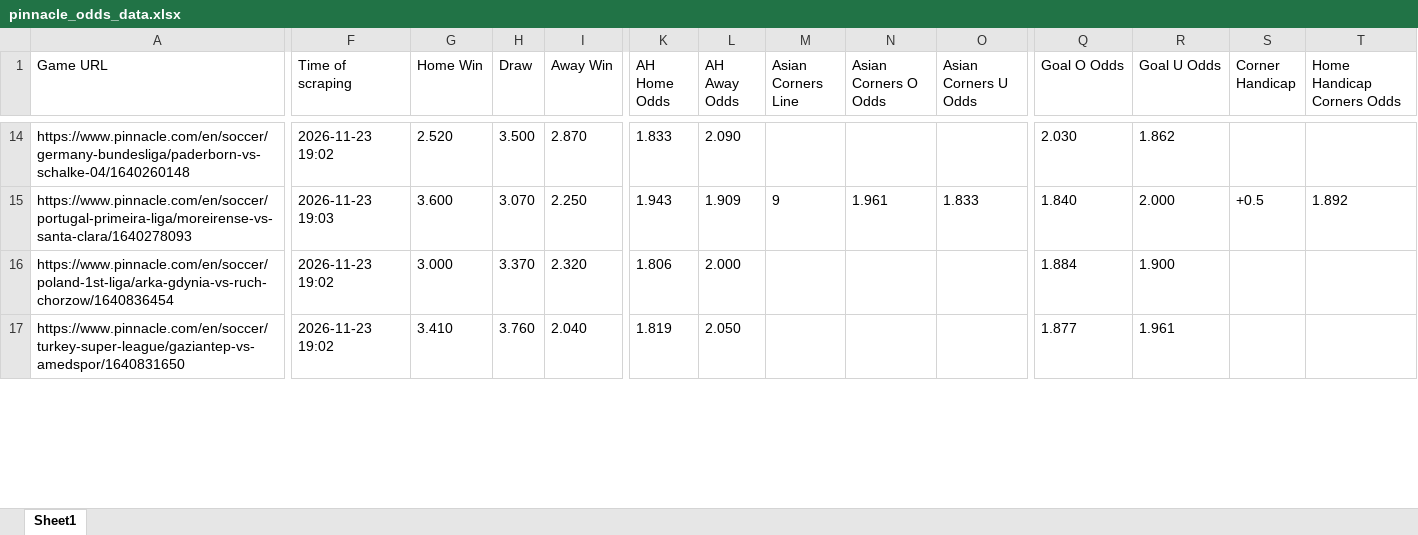
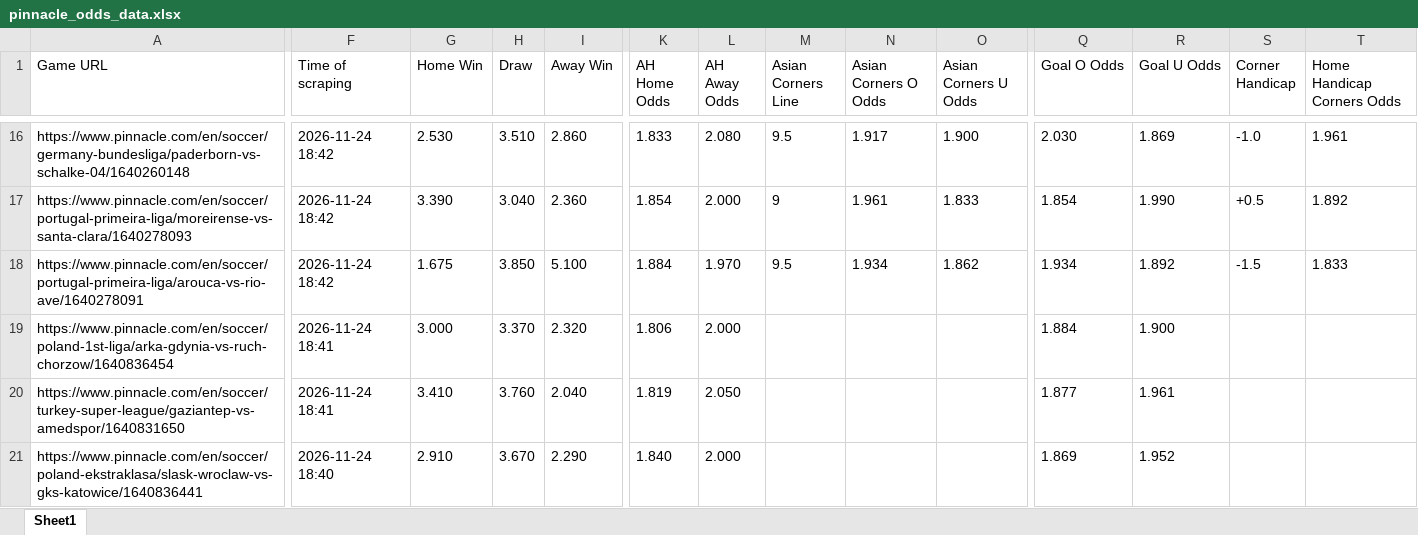
Before and after one commit to super-luke-chambers/pin_scraper, an Excel workbook: outputs/pinnacle_odds_data.xlsx, sheet Sheet1, drawn as a sheet; only a part is shown, gaps mark what is left out; values as stored, in another font and other column widths than the file's, no borders; addresses are those after the commit; rows hold the shown columns only; the diff covers the shown part only; the diff names each change by its address in the sheet, - before the commit and + after, or states it on an @@ line.

```diff
--- a/outputs/pinnacle_odds_data.xlsx (sheet Sheet1)
+++ b/outputs/pinnacle_odds_data.xlsx (sheet Sheet1)
-F16 (Time of scraping): 2026-11-23 19:02
+F16 (Time of scraping): 2026-11-24 18:42
-G16 (Home Win): 2.520
+G16 (Home Win): 2.530
-H16 (Draw): 3.500
+H16 (Draw): 3.510
-I16 (Away Win): 2.870
+I16 (Away Win): 2.860
-L16 (AH Away Odds): 2.090
+L16 (AH Away Odds): 2.080
-M16 (Asian Corners Line): (empty)
+M16 (Asian Corners Line): 9.5
-N16 (Asian Corners O Odds): (empty)
+N16 (Asian Corners O Odds): 1.917
-O16 (Asian Corners U Odds): (empty)
+O16 (Asian Corners U Odds): 1.900
-R16 (Goal U Odds): 1.862
+R16 (Goal U Odds): 1.869
-S16 (Corner Handicap): (empty)
+S16 (Corner Handicap): -1.0
-T16 (Home Handicap Corners Odds): (empty)
+T16 (Home Handicap Corners Odds): 1.961
-F17 (Time of scraping): 2026-11-23 19:03
+F17 (Time of scraping): 2026-11-24 18:42
-G17 (Home Win): 3.600
+G17 (Home Win): 3.390
-H17 (Draw): 3.070
+H17 (Draw): 3.040
-I17 (Away Win): 2.250
+I17 (Away Win): 2.360
-K17 (AH Home Odds): 1.943
+K17 (AH Home Odds): 1.854
-L17 (AH Away Odds): 1.909
+L17 (AH Away Odds): 2.000
-Q17 (Goal O Odds): 1.840
+Q17 (Goal O Odds): 1.854
-R17 (Goal U Odds): 2.000
+R17 (Goal U Odds): 1.990
+row 18: https://www.pinnacle.com/en/soccer/portugal-primeira-liga/arouca-vs-rio-ave/1640278091 | 2026-11-24 18:42 | 1.675 | 3.850 | 5.100 | 1.884 | 1.970 | 9.5 | 1.934 | 1.862 | 1.934 | 1.892 | -1.5 | 1.833
-F19:F20 (Time of scraping): 2026-11-23 19:02
+F19:F20 (Time of scraping): 2026-11-24 18:41
+row 21: https://www.pinnacle.com/en/soccer/poland-ekstraklasa/slask-wroclaw-vs-gks-katowice/1640836441 | 2026-11-24 18:40 | 2.910 | 3.670 | 2.290 | 1.840 | 2.000 |  |  |  | 1.869 | 1.952
```
Also changed, not shown: 13 added rows, 4 removed rows and 150 edited cells elsewhere in this sheet, outputs/pinnacle_corners_historical.xlsx, 2 other files.
